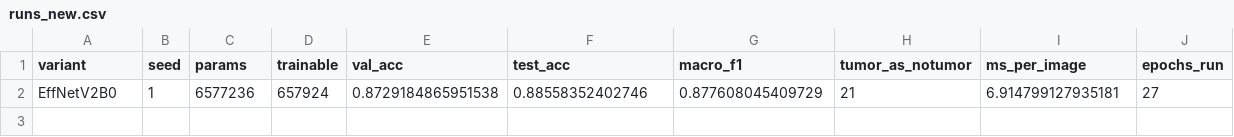
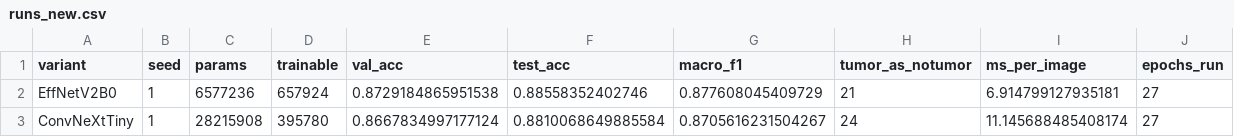
Before and after one commit to Rosierobber/brain-tumor-results, a CSV file: custom_cnn_results/runs_new.csv, drawn as a sheet; the diff names each change by its address in the sheet, - before the commit and + after, or states it on an @@ line.

Commit message:
ConvNeXtTiny seed 1 finished

```diff
--- a/custom_cnn_results/runs_new.csv
+++ b/custom_cnn_results/runs_new.csv
+row 3: ConvNeXtTiny | 1 | 28215908 | 395780 | 0.8667834997177124 | 0.8810068649885584 | 0.8705616231504267 | 24 | 11.145688485408174 | 27
```
Also changed, not shown: 2 other files.
